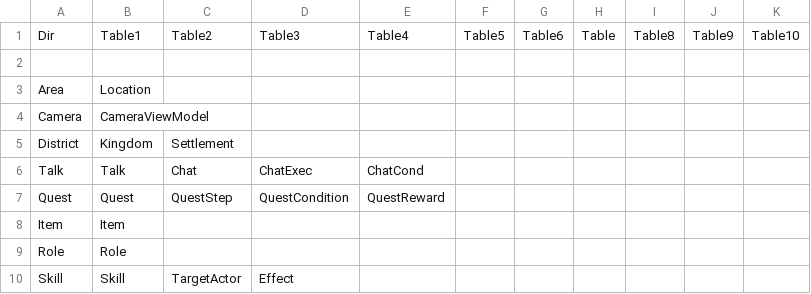
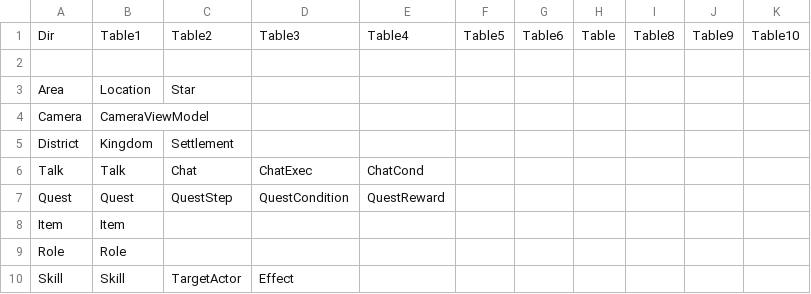
Before and after one commit to unphics/ikun, a CSV file: Config/Preload.csv, drawn as a sheet.

```diff
--- a/Config/Preload.csv
+++ b/Config/Preload.csv
@@ -2,3 +2,3 @@ Dir|Table1|Table2|Table3|Table4|Table5|Table6|Table|Table8|Table9|Table10
 ||||||||||
-Area|Location|||||||||
+Area|Location|Star||||||||
 Camera|CameraViewModel|||||||||
```
Also changed, not shown: 57 other files.
